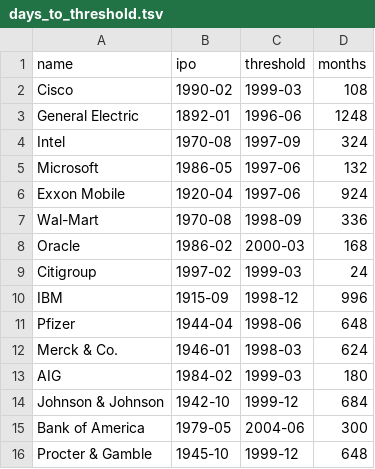
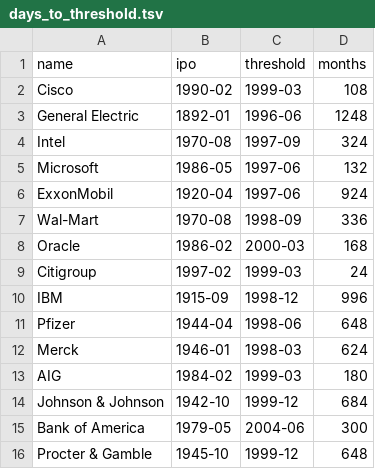
Before and after one commit to bizweekgraphics/so_many_lines_chart, a TSV file: days_to_threshold.tsv, drawn as a sheet; only a part is shown.

```diff
--- a/days_to_threshold.tsv
+++ b/days_to_threshold.tsv
@@ -5,3 +5,3 @@ Intel	1970-08	1997-09	324
 Microsoft	1986-05	1997-06	132
-Exxon Mobile	1920-04	1997-06	924
+ExxonMobil	1920-04	1997-06	924
 Wal-Mart	1970-08	1998-09	336
@@ -11,3 +11,3 @@ IBM	1915-09	1998-12	996
 Pfizer 	1944-04	1998-06	648
-Merck & Co.	1946-01	1998-03	624
+Merck	1946-01	1998-03	624
 AIG	1984-02	1999-03	180
```
Also changed, not shown: market_cap.tsv, 1 other file.
